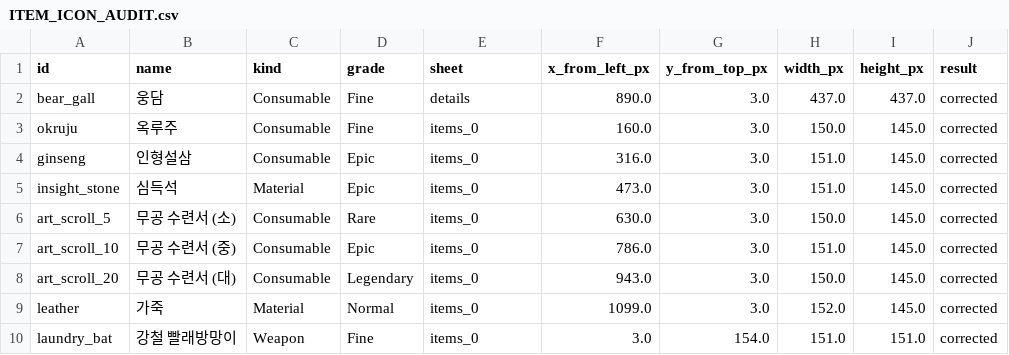
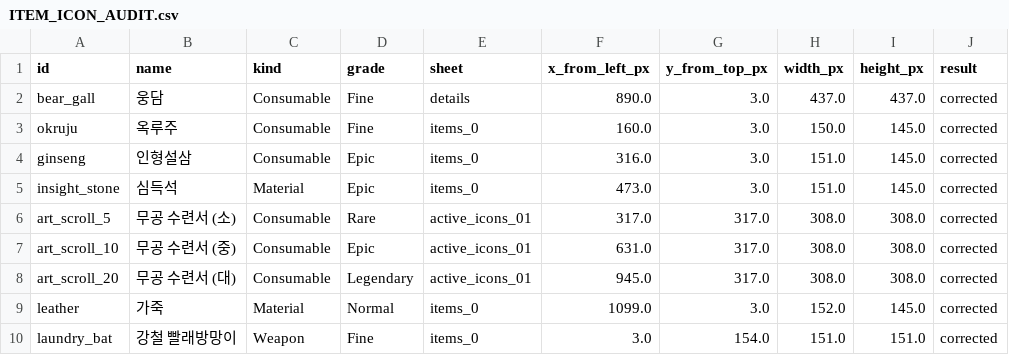
Before and after one commit to Ananta-hjw/Bi-Ryeo-Do, a CSV file: Docs/ITEM_ICON_AUDIT.csv, drawn as a sheet; only a part is shown.

Commit message:
Add missing playable martial art icons and display current forms

```diff
--- a/Docs/ITEM_ICON_AUDIT.csv
+++ b/Docs/ITEM_ICON_AUDIT.csv
@@ -5,5 +5,5 @@ ginseng,인형설삼,Consumable,Epic,items_0,316.0,3.0,151.0,145.0,corrected
 insight_stone,심득석,Material,Epic,items_0,473.0,3.0,151.0,145.0,corrected
-art_scroll_5,무공 수련서 (소),Consumable,Rare,items_0,630.0,3.0,150.0,145.0,corrected
-art_scroll_10,무공 수련서 (중),Consumable,Epic,items_0,786.0,3.0,151.0,145.0,corrected
-art_scroll_20,무공 수련서 (대),Consumable,Legendary,items_0,943.0,3.0,150.0,145.0,corrected
+art_scroll_5,무공 수련서 (소),Consumable,Rare,active_icons_01,317.0,317.0,308.0,308.0,corrected
+art_scroll_10,무공 수련서 (중),Consumable,Epic,active_icons_01,631.0,317.0,308.0,308.0,corrected
+art_scroll_20,무공 수련서 (대),Consumable,Legendary,active_icons_01,945.0,317.0,308.0,308.0,corrected
 leather,가죽,Material,Normal,items_0,1099.0,3.0,152.0,145.0,corrected
```
Also changed, not shown: 14 other files.
